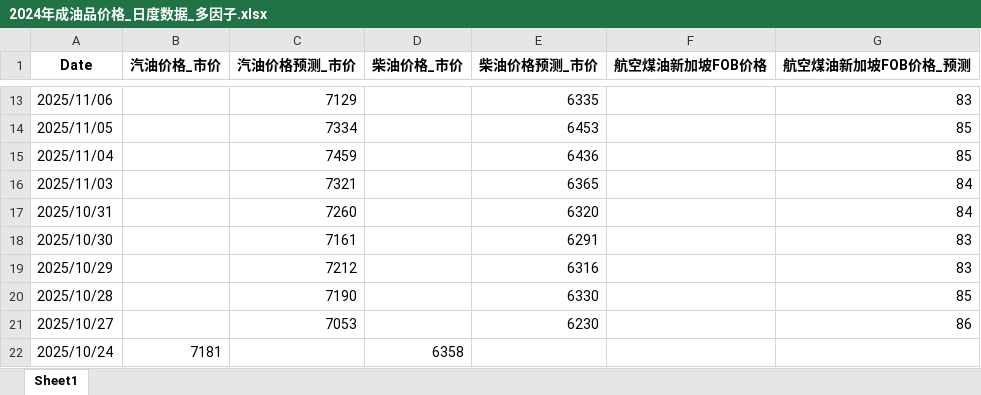
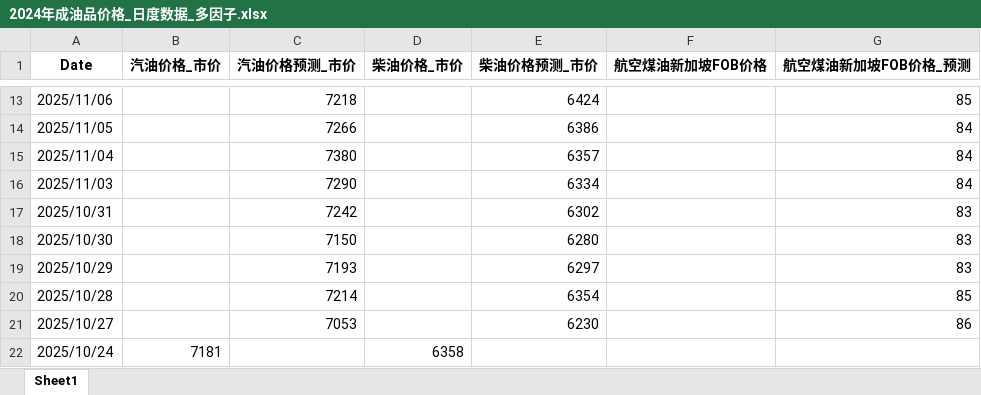
Before and after one commit to ziqidai11/hongze, an Excel workbook: 汽柴煤油2.0/eta/2024年成油品价格_日度数据_多因子.xlsx, sheet Sheet1, drawn as a sheet; only a part is shown, gaps mark what is left out; values as stored, in another font and other column widths than the file's, no borders; the diff covers the shown part only; the diff names each change by its address in the sheet, - before the commit and + after, or states it on an @@ line.

```diff
--- a/汽柴煤油2.0/eta/2024年成油品价格_日度数据_多因子.xlsx (sheet Sheet1)
+++ b/汽柴煤油2.0/eta/2024年成油品价格_日度数据_多因子.xlsx (sheet Sheet1)
-C13 (汽油价格预测_市价): 7129
+C13 (汽油价格预测_市价): 7218
-E13 (柴油价格预测_市价): 6335
+E13 (柴油价格预测_市价): 6424
-G13 (航空煤油新加坡FOB价格_预测): 83
+G13 (航空煤油新加坡FOB价格_预测): 85
-C14 (汽油价格预测_市价): 7334
+C14 (汽油价格预测_市价): 7266
-E14 (柴油价格预测_市价): 6453
+E14 (柴油价格预测_市价): 6386
-G14:G15 (航空煤油新加坡FOB价格_预测): 85
+G14:G15 (航空煤油新加坡FOB价格_预测): 84
-C15 (汽油价格预测_市价): 7459
+C15 (汽油价格预测_市价): 7380
-E15 (柴油价格预测_市价): 6436
+E15 (柴油价格预测_市价): 6357
-C16 (汽油价格预测_市价): 7321
+C16 (汽油价格预测_市价): 7290
-E16 (柴油价格预测_市价): 6365
+E16 (柴油价格预测_市价): 6334
-C17 (汽油价格预测_市价): 7260
+C17 (汽油价格预测_市价): 7242
-E17 (柴油价格预测_市价): 6320
+E17 (柴油价格预测_市价): 6302
-G17 (航空煤油新加坡FOB价格_预测): 84
+G17 (航空煤油新加坡FOB价格_预测): 83
-C18 (汽油价格预测_市价): 7161
+C18 (汽油价格预测_市价): 7150
-E18 (柴油价格预测_市价): 6291
+E18 (柴油价格预测_市价): 6280
-C19 (汽油价格预测_市价): 7212
+C19 (汽油价格预测_市价): 7193
-E19 (柴油价格预测_市价): 6316
+E19 (柴油价格预测_市价): 6297
-C20 (汽油价格预测_市价): 7190
+C20 (汽油价格预测_市价): 7214
-E20 (柴油价格预测_市价): 6330
+E20 (柴油价格预测_市价): 6354
```
Also changed, not shown: 33 edited cells elsewhere in this sheet, wti模型3.0/eta/1.WTI_数据上传.xlsx, 汽柴煤油2.0/eta/1.汽柴煤油_数据上传.xlsx, 55 other files.
